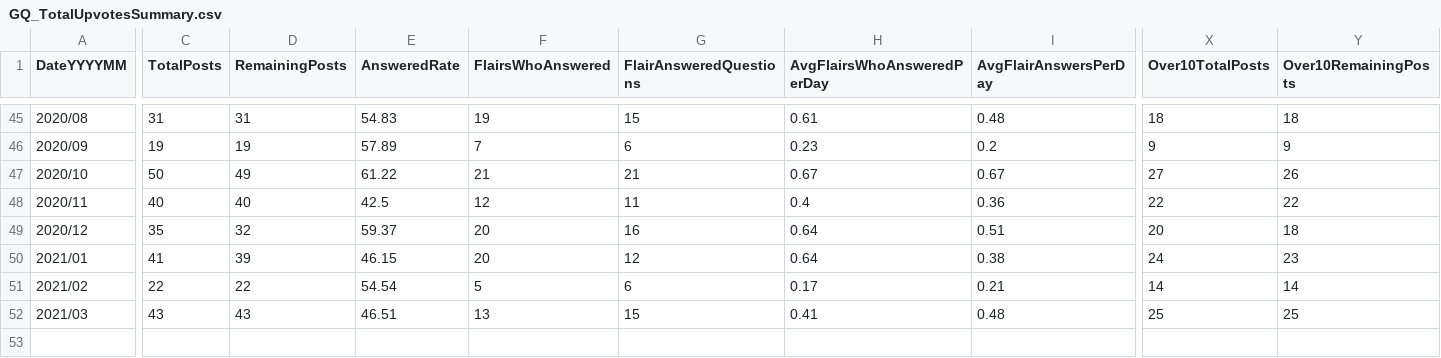
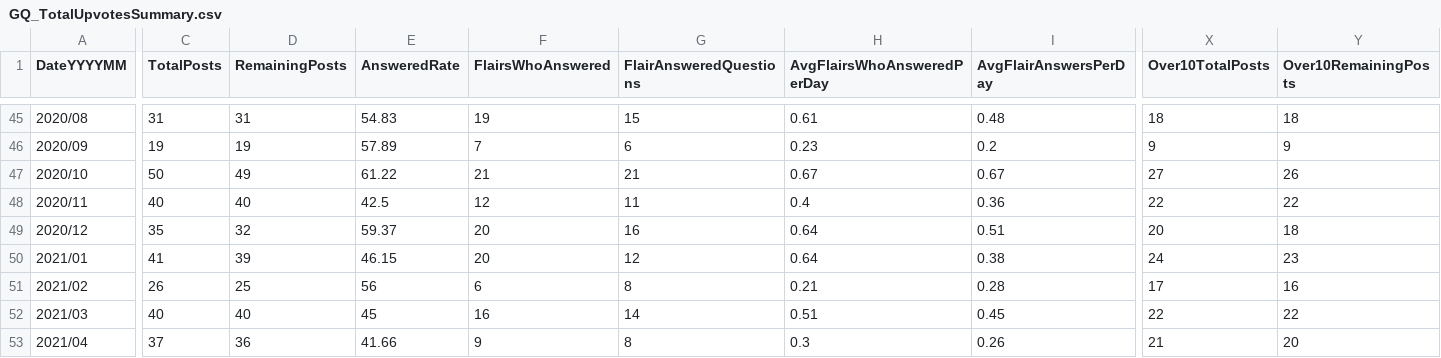
Before and after one commit to AskHistoriansStats/FullStatisticsArchive, a CSV file: Spreadsheets/Summaries/GQ_TotalUpvotesSummary.csv, drawn as a sheet; only a part is shown, gaps mark what is left out; rows hold the shown columns only; the diff covers the shown part only; the diff names each change by its address in the sheet, - before the commit and + after, or states it on an @@ line.

```diff
--- a/Spreadsheets/Summaries/GQ_TotalUpvotesSummary.csv
+++ b/Spreadsheets/Summaries/GQ_TotalUpvotesSummary.csv
-C51 (TotalPosts): 22
+C51 (TotalPosts): 26
-D51 (RemainingPosts): 22
+D51 (RemainingPosts): 25
-E51 (AnsweredRate): 54.54
+E51 (AnsweredRate): 56
-F51 (FlairsWhoAnswered): 5
+F51 (FlairsWhoAnswered): 6
-G51 (FlairAnsweredQuestions): 6
+G51 (FlairAnsweredQuestions): 8
-H51 (AvgFlairsWhoAnsweredPerDay): 0.17
+H51 (AvgFlairsWhoAnsweredPerDay): 0.21
-I51 (AvgFlairAnswersPerDay): 0.21
+I51 (AvgFlairAnswersPerDay): 0.28
-X51 (Over10TotalPosts): 14
+X51 (Over10TotalPosts): 17
-Y51 (Over10RemainingPosts): 14
+Y51 (Over10RemainingPosts): 16
-C52 (TotalPosts): 43
+C52 (TotalPosts): 40
-D52 (RemainingPosts): 43
+D52 (RemainingPosts): 40
-E52 (AnsweredRate): 46.51
+E52 (AnsweredRate): 45
-F52 (FlairsWhoAnswered): 13
+F52 (FlairsWhoAnswered): 16
-G52 (FlairAnsweredQuestions): 15
+G52 (FlairAnsweredQuestions): 14
-H52 (AvgFlairsWhoAnsweredPerDay): 0.41
+H52 (AvgFlairsWhoAnsweredPerDay): 0.51
-I52 (AvgFlairAnswersPerDay): 0.48
+I52 (AvgFlairAnswersPerDay): 0.45
-X52 (Over10TotalPosts): 25
+X52 (Over10TotalPosts): 22
-Y52 (Over10RemainingPosts): 25
+Y52 (Over10RemainingPosts): 22
+row 53: 2021/04 | 37 | 36 | 41.66 | 9 | 8 | 0.3 | 0.26 | 21 | 20
```
Also changed, not shown: 31 edited cells elsewhere in this file, Spreadsheets/Summaries/SummaryByMonth.csv, Spreadsheets/Summaries/TotalUpvotesSummary.csv, 15 other files.
